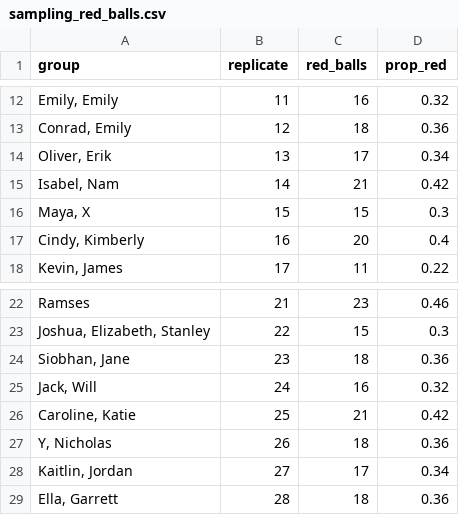
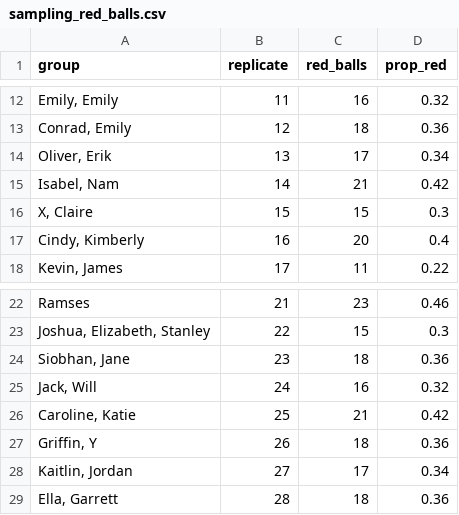
Before and after one commit to moderndive/moderndive, a CSV file: data-raw/sampling_red_balls.csv, drawn as a sheet; only a part is shown, gaps mark what is left out; the diff names each change by its address in the sheet, - before the commit and + after, or states it on an @@ line.

Commit message:
typo

```diff
--- a/data-raw/sampling_red_balls.csv
+++ b/data-raw/sampling_red_balls.csv
-A16 (group): Maya, X
+A16 (group): X, Claire
-A27 (group): Y, Nicholas
+A27 (group): Griffin, Y
```
Also changed, not shown: 1 other file.
